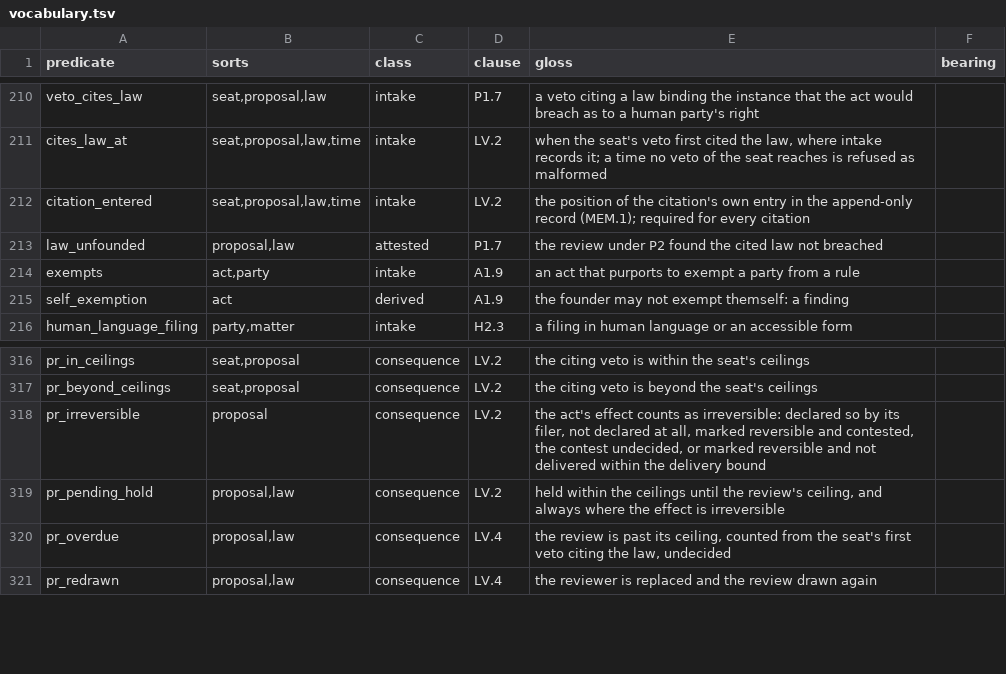
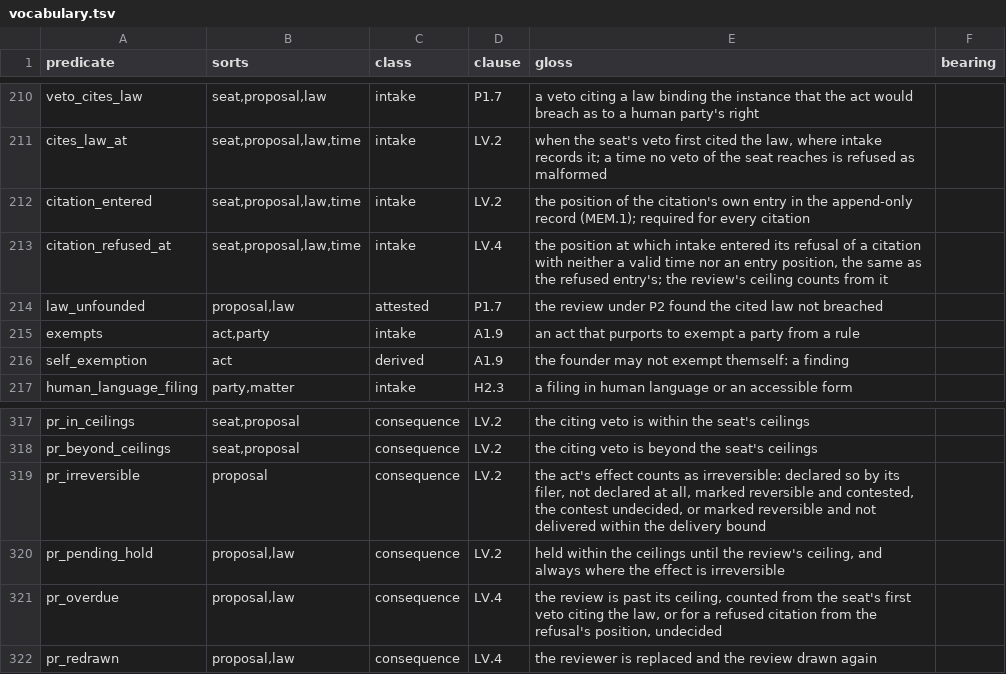
Before and after one commit to meta-agentic/meta-ethics, a TSV file: constitution/vocabulary.tsv, drawn as a sheet; only a part is shown, gaps mark what is left out.

Commit message:
fix(constitution): LV.2 — a refused citation is entered with its position, and the review's ceiling counts from it
A citation refused as malformed anchored nothing, so the review's ceiling never ran: an act held as irreversible on such a citation was never overdue, redrawn or marked. Intake now enters the refusal at the refused entry's position (citation_refused_at), and the ceiling counts from it, so the review is redrawn and marked as any overdue review is. The refusal still adds no hold of its own: case r15 refuses a citation within the seat's ceilings before the review's ceiling, where the seat's veto stands and no law hold is derived.

```diff
--- a/constitution/vocabulary.tsv
+++ b/constitution/vocabulary.tsv
@@ -212,2 +212,3 @@ cites_law_at	seat,proposal,law,time	intake	LV.2	when the seat's veto first cited
 citation_entered	seat,proposal,law,time	intake	LV.2	the position of the citation's own entry in the append-only record (MEM.1); required for every citation
+citation_refused_at	seat,proposal,law,time	intake	LV.4	the position at which intake entered its refusal of a citation with neither a valid time nor an entry position, the same as the refused entry's; the review's ceiling counts from it
 law_unfounded	proposal,law	attested	P1.7	the review under P2 found the cited law not breached	
@@ -319,3 +320,3 @@ pr_irreversible	proposal	consequence	LV.2	the act's effect counts as irreversibl
 pr_pending_hold	proposal,law	consequence	LV.2	held within the ceilings until the review's ceiling, and always where the effect is irreversible	
-pr_overdue	proposal,law	consequence	LV.4	the review is past its ceiling, counted from the seat's first veto citing the law, undecided	
+pr_overdue	proposal,law	consequence	LV.4	the review is past its ceiling, counted from the seat's first veto citing the law, or for a refused citation from the refusal's position, undecided	
 pr_redrawn	proposal,law	consequence	LV.4	the reviewer is replaced and the review drawn again	
```
Also changed, not shown: 5 other files.
